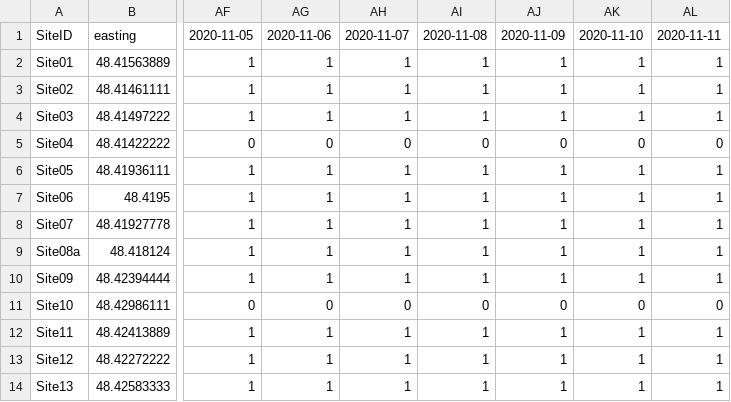
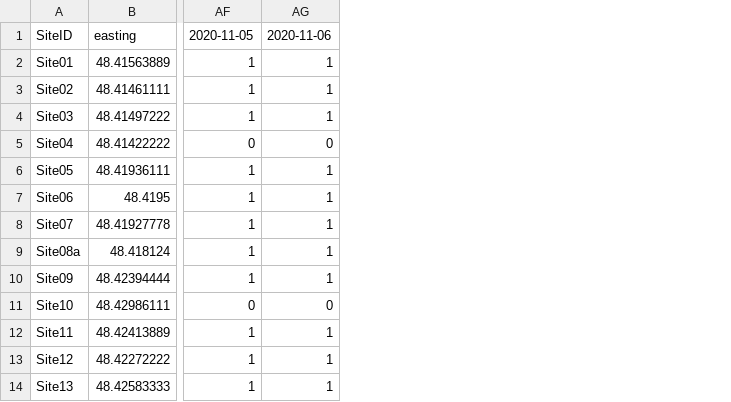
Before and after one commit to andrew-barnas/Oak-Bay-Deer-Density, a CSV file: 1.2 Data Prep/outputs/operation_matrix_fall_2020.csv, drawn as a sheet; only a part is shown, gaps mark what is left out; the diff names each change by its address in the sheet, - before the commit and + after, or states it on an @@ line.

```diff
--- a/1.2 Data Prep/outputs/operation_matrix_fall_2020.csv
+++ b/1.2 Data Prep/outputs/operation_matrix_fall_2020.csv
-column AH, rows 1-14: 2020-11-07 | 1 | 1 | 1 | 0 | 1 | 1 | 1 | 1 | 1 | 0 | 1 | 1 | 1
-column AI, rows 1-14: 2020-11-08 | 1 | 1 | 1 | 0 | 1 | 1 | 1 | 1 | 1 | 0 | 1 | 1 | 1
-column AJ, rows 1-14: 2020-11-09 | 1 | 1 | 1 | 0 | 1 | 1 | 1 | 1 | 1 | 0 | 1 | 1 | 1
-column AK, rows 1-14: 2020-11-10 | 1 | 1 | 1 | 0 | 1 | 1 | 1 | 1 | 1 | 0 | 1 | 1 | 1
-column AL, rows 1-14: 2020-11-11 | 1 | 1 | 1 | 0 | 1 | 1 | 1 | 1 | 1 | 0 | 1 | 1 | 1
```
Also changed, not shown: 1.2 Data Prep/outputs/marked_detections_fall_2019.csv, 1.2 Data Prep/outputs/marked_detections_fall_2020.csv, 17 other files.
